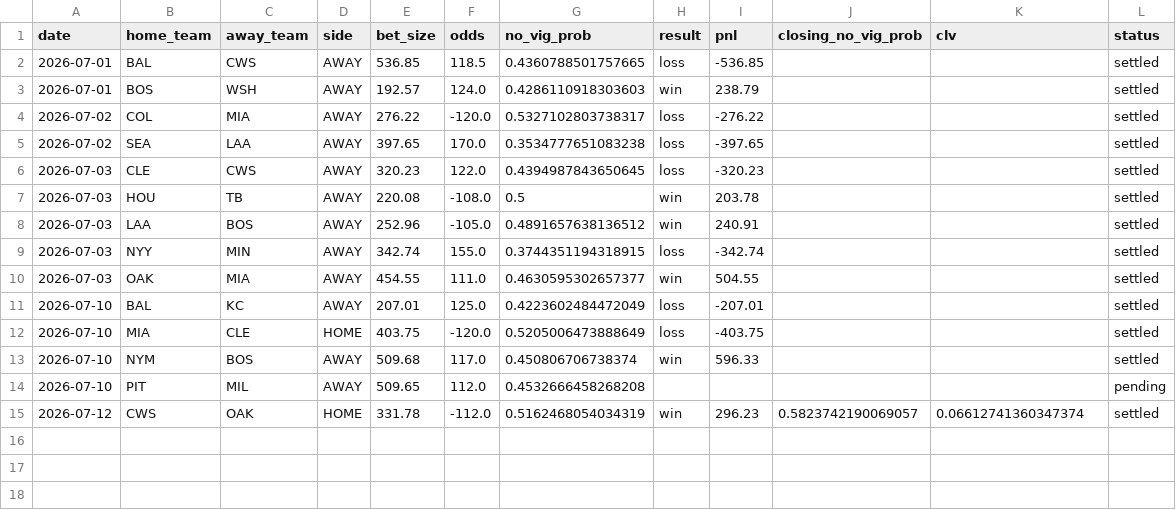
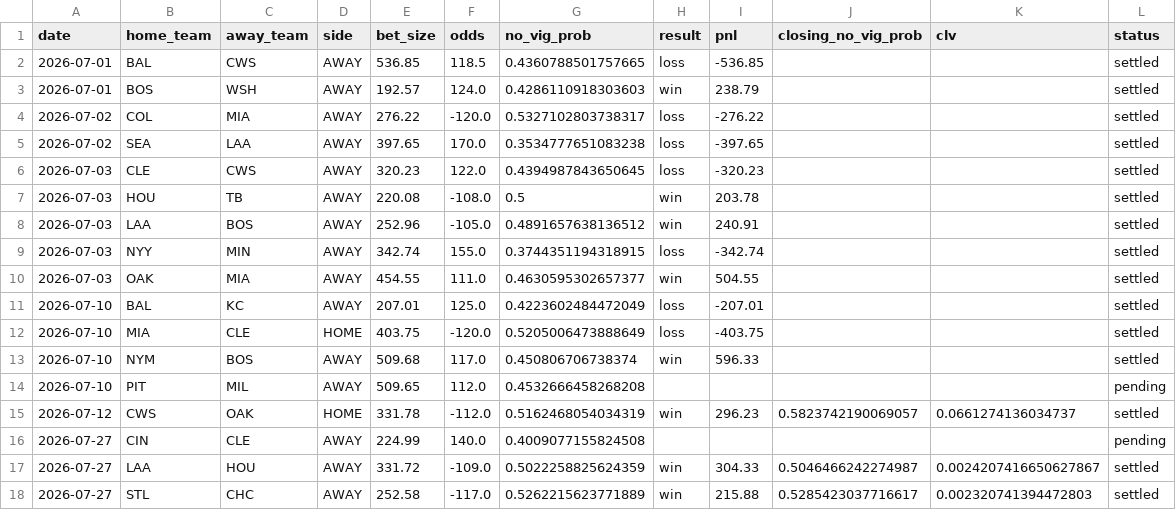
Before and after one commit to hatpat10/mlb-model-v2, a CSV file: outputs/bet_log.csv, drawn as a sheet.

```diff
--- a/outputs/bet_log.csv
+++ b/outputs/bet_log.csv
@@ -14,2 +14,5 @@ date,home_team,away_team,side,bet_size,odds,no_vig_prob,result,pnl,closing_no_vi
 2026-07-10,PIT,MIL,AWAY,509.65,112.0,0.4532666458268208,,,,,pending
-2026-07-12,CWS,OAK,HOME,331.78,-112.0,0.5162468054034319,win,296.23,0.5823742190069057,0.06612741360347374,settled
+2026-07-12,CWS,OAK,HOME,331.78,-112.0,0.5162468054034319,win,296.23,0.5823742190069057,0.0661274136034737,settled
+2026-07-27,CIN,CLE,AWAY,224.99,140.0,0.4009077155824508,,,,,pending
+2026-07-27,LAA,HOU,AWAY,331.72,-109.0,0.5022258825624359,win,304.33,0.5046466242274987,0.0024207416650627867,settled
+2026-07-27,STL,CHC,AWAY,252.58,-117.0,0.5262215623771889,win,215.88,0.5285423037716617,0.002320741394472803,settled
```
Also changed, not shown: 3 other files.
